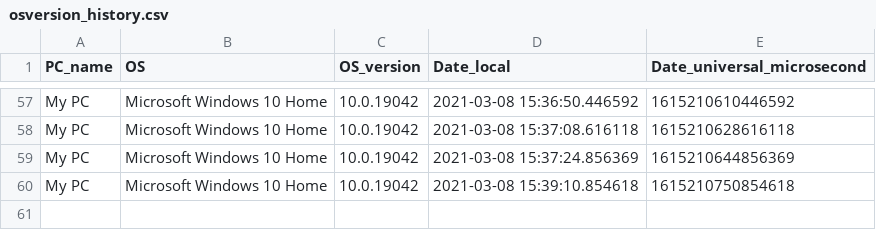
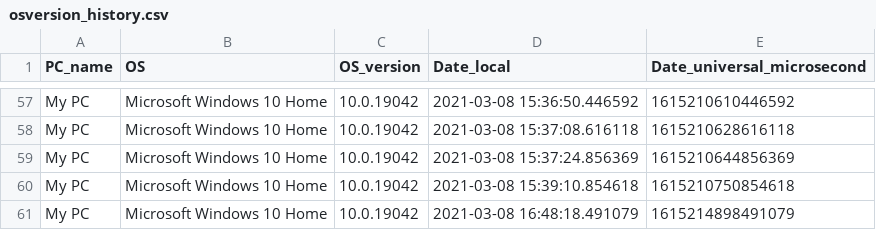
Before and after one commit to CastellaniDavide/agent, a CSV file: flussi/osversion_history.csv, drawn as a sheet; only a part is shown, gaps mark what is left out; the diff names each change by its address in the sheet, - before the commit and + after, or states it on an @@ line.

```diff
--- a/flussi/osversion_history.csv
+++ b/flussi/osversion_history.csv
+row 61: My PC | Microsoft Windows 10 Home | 10.0.19042 | 2021-03-08 16:48:18.491079 | 1615214898491079
```
Also changed, not shown: flussi/netinfo.csv, 7 other files.
